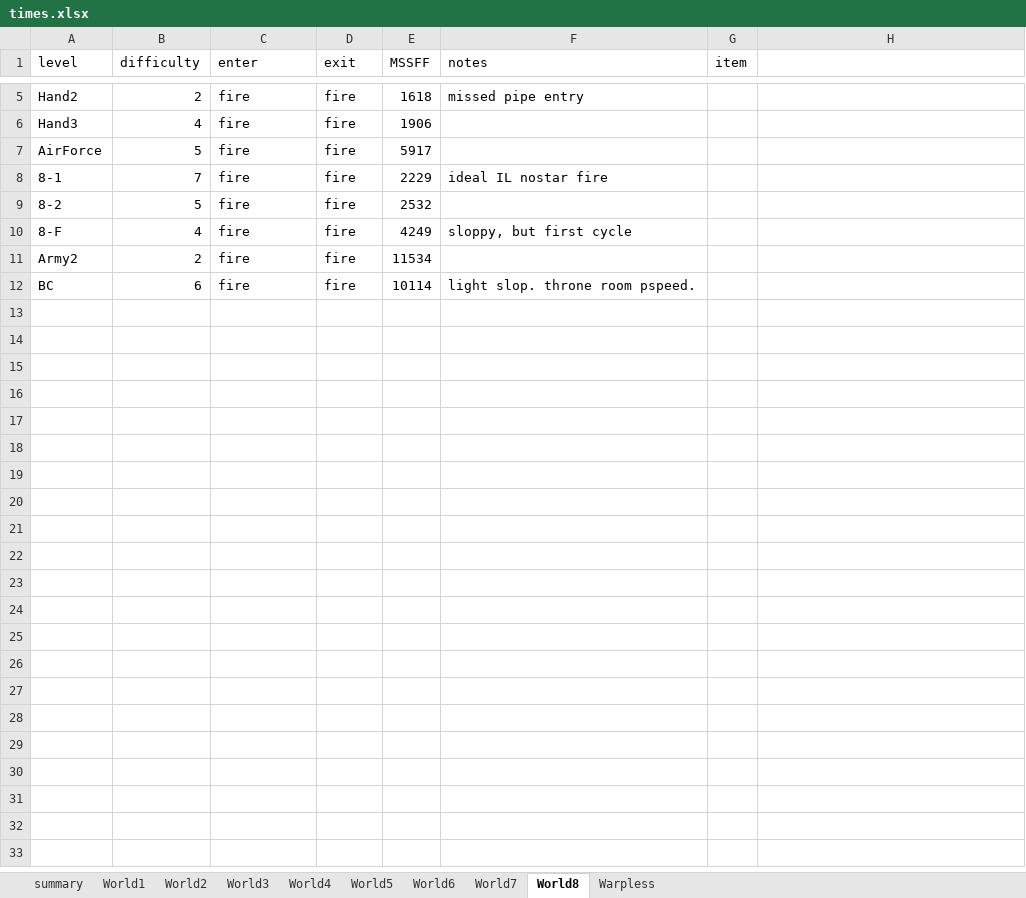
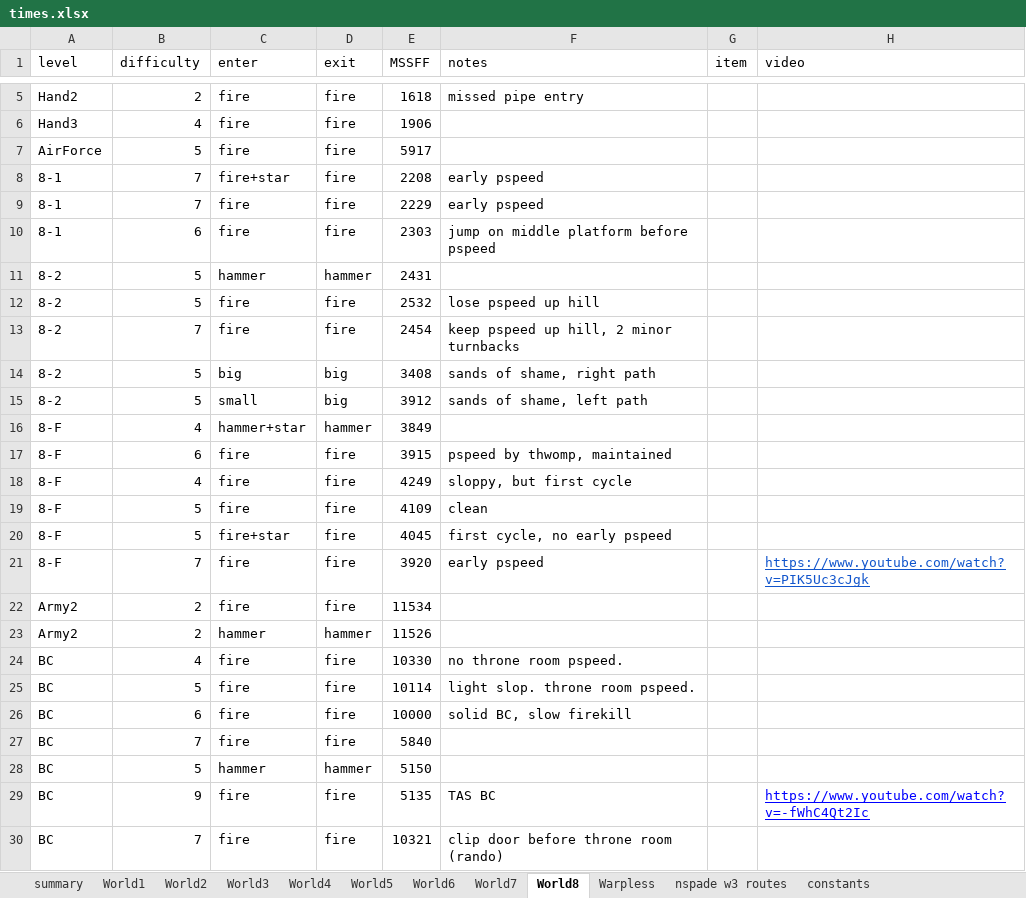
Before and after one commit to narfman0/smb3-router, an Excel workbook: data/times.xlsx, sheet World8, drawn as a sheet; only a part is shown, gaps mark what is left out; values as stored, in another font and other column widths than the file's, no borders; charts and pictures not drawn; addresses are those after the commit; the diff names each change by its address in the sheet, - before the commit and + after, or states it on an @@ line.

```diff
--- a/data/times.xlsx (sheet World8)
+++ b/data/times.xlsx (sheet World8)
+sheet tab: nspade w3 routes
+sheet tab: constants
-H1: (empty)
+H1: video
+row 8: 8-1 | 7 | fire+star | fire | 2208 | early pspeed
-F9 (notes): ideal IL nostar fire
+F9 (notes): early pspeed
+row 10: 8-1 | 6 | fire | fire | 2303 | jump on middle platform before pspeed
+row 11: 8-2 | 5 | hammer | hammer | 2431
-F12 (notes): (empty)
+F12 (notes): lose pspeed up hill
+row 13: 8-2 | 7 | fire | fire | 2454 | keep pspeed up hill, 2 minor turnbacks
+row 14: 8-2 | 5 | big | big | 3408 | sands of shame, right path
+row 15: 8-2 | 5 | small | big | 3912 | sands of shame, left path
+row 16: 8-F | 4 | hammer+star | hammer | 3849
+row 17: 8-F | 6 | fire | fire | 3915 | pspeed by thwomp, maintained
+row 19: 8-F | 5 | fire | fire | 4109 | clean
+row 20: 8-F | 5 | fire+star | fire | 4045 | first cycle, no early pspeed
+row 21: 8-F | 7 | fire | fire | 3920 | early pspeed |  | https://www.youtube.com/watch?v=PIK5Uc3cJgk
+row 23: Army2 | 2 | hammer | hammer | 11526
+row 24: BC | 4 | fire | fire | 10330 | no throne room pspeed.
-B25 (difficulty): 6
+B25 (difficulty): 5
+row 26: BC | 6 | fire | fire | 10000 | solid BC, slow firekill
+row 27: BC | 7 | fire | fire | 5840
+row 28: BC | 5 | hammer | hammer | 5150
+row 29: BC | 9 | fire | fire | 5135 | TAS BC |  | https://www.youtube.com/watch?v=-fWhC4Qt2Ic
+row 30: BC | 7 | fire | fire | 10321 | clip door before throne room (rando)
```
Also changed, not shown: sheet World7, sheet World6, sheet World5, sheet World2, sheet World4, sheet World1, 3 more sheets, charts or pictures, 2 other files.
